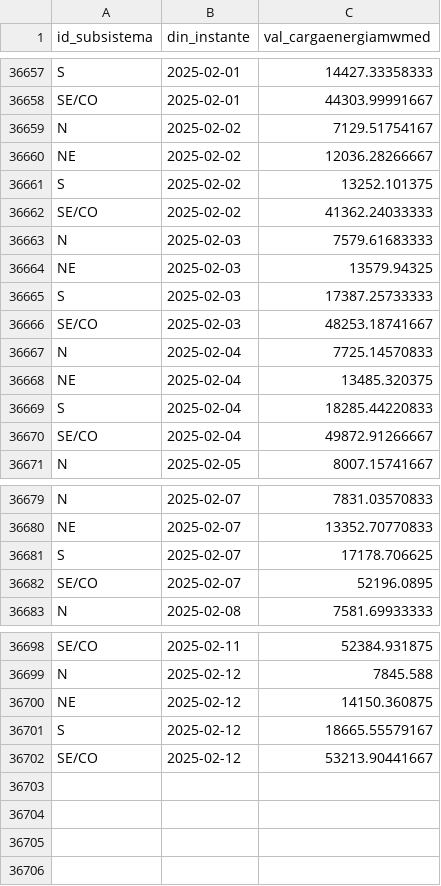
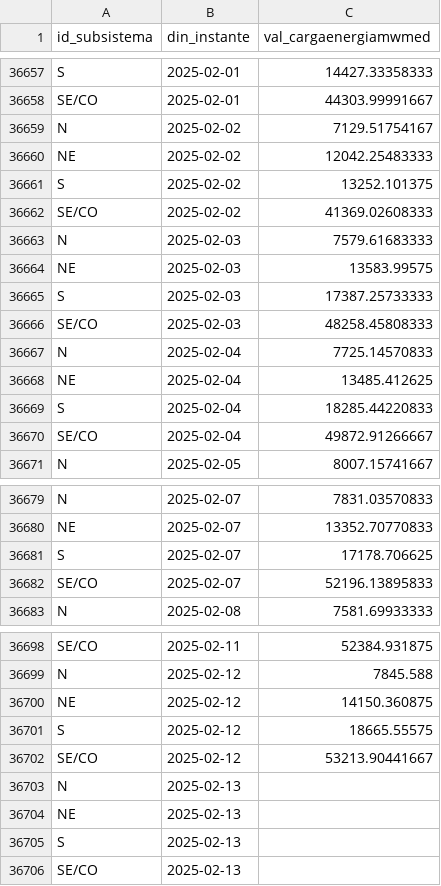
Before and after one commit to valuata/Dashboard, a CSV file: Carga_Consumo_atualizado.csv, drawn as a sheet; only a part is shown, gaps mark what is left out.

Commit message:
Update Carga_Consumo

```diff
--- a/Carga_Consumo_atualizado.csv
+++ b/Carga_Consumo_atualizado.csv
@@ -36659,11 +36659,11 @@ SE/CO,2025-02-01,44303.99991667
 N,2025-02-02,7129.51754167
-NE,2025-02-02,12036.28266667
+NE,2025-02-02,12042.25483333
 S,2025-02-02,13252.101375
-SE/CO,2025-02-02,41362.24033333
+SE/CO,2025-02-02,41369.02608333
 N,2025-02-03,7579.61683333
-NE,2025-02-03,13579.94325
+NE,2025-02-03,13583.99575
 S,2025-02-03,17387.25733333
-SE/CO,2025-02-03,48253.18741667
+SE/CO,2025-02-03,48258.45808333
 N,2025-02-04,7725.14570833
-NE,2025-02-04,13485.320375
+NE,2025-02-04,13485.412625
 S,2025-02-04,18285.44220833
@@ -36681,3 +36681,3 @@ NE,2025-02-07,13352.70770833
 S,2025-02-07,17178.706625
-SE/CO,2025-02-07,52196.0895
+SE/CO,2025-02-07,52196.13895833
 N,2025-02-08,7581.69933333
@@ -36700,3 +36700,7 @@ N,2025-02-12,7845.588
 NE,2025-02-12,14150.360875
-S,2025-02-12,18665.55579167
+S,2025-02-12,18665.55575
 SE/CO,2025-02-12,53213.90441667
+N,2025-02-13,
+NE,2025-02-13,
+S,2025-02-13,
+SE/CO,2025-02-13,
```
